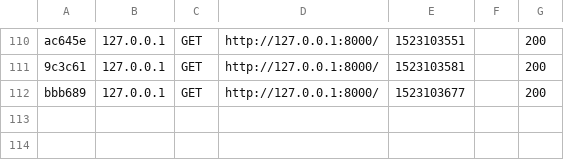
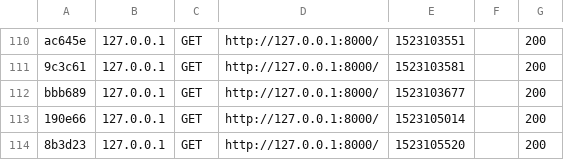
Before and after one commit to iPozer/Blog, a CSV file: var/cache/dev/profiler/index.csv, drawn as a sheet; only a part is shown, gaps mark what is left out; the diff names each change by its address in the sheet, - before the commit and + after, or states it on an @@ line.

```diff
--- a/var/cache/dev/profiler/index.csv
+++ b/var/cache/dev/profiler/index.csv
+row 113: 190e66 | 127.0.0.1 | GET | http://127.0.0.1:8000/ | 1523105014 |  | 200
+row 114: 8b3d23 | 127.0.0.1 | GET | http://127.0.0.1:8000/ | 1523105520 |  | 200
```
Also changed, not shown: 16 other files.
